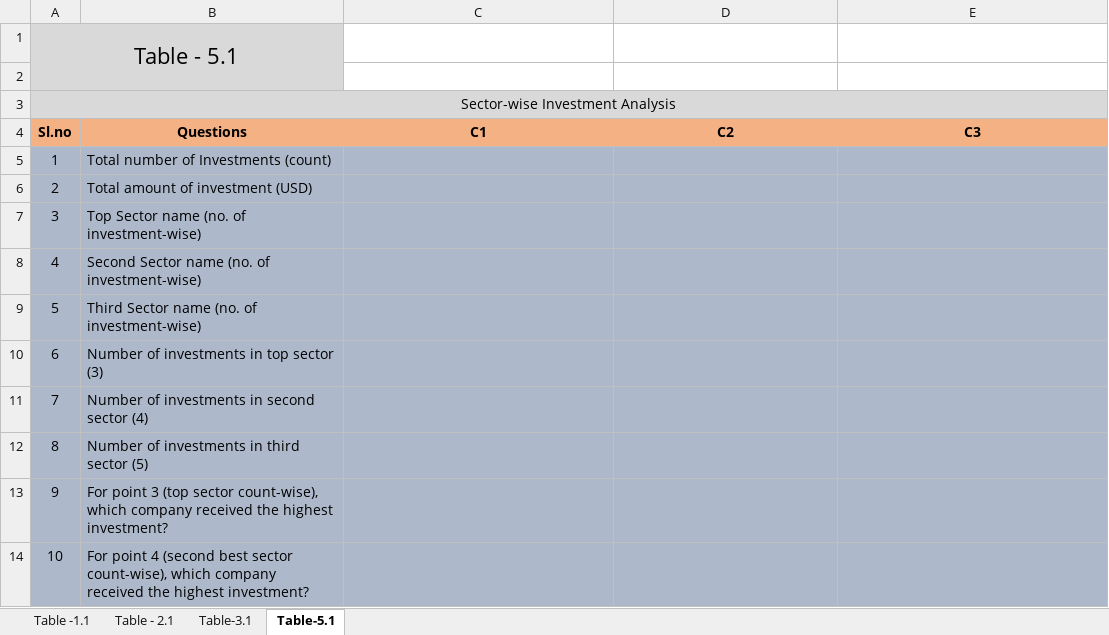
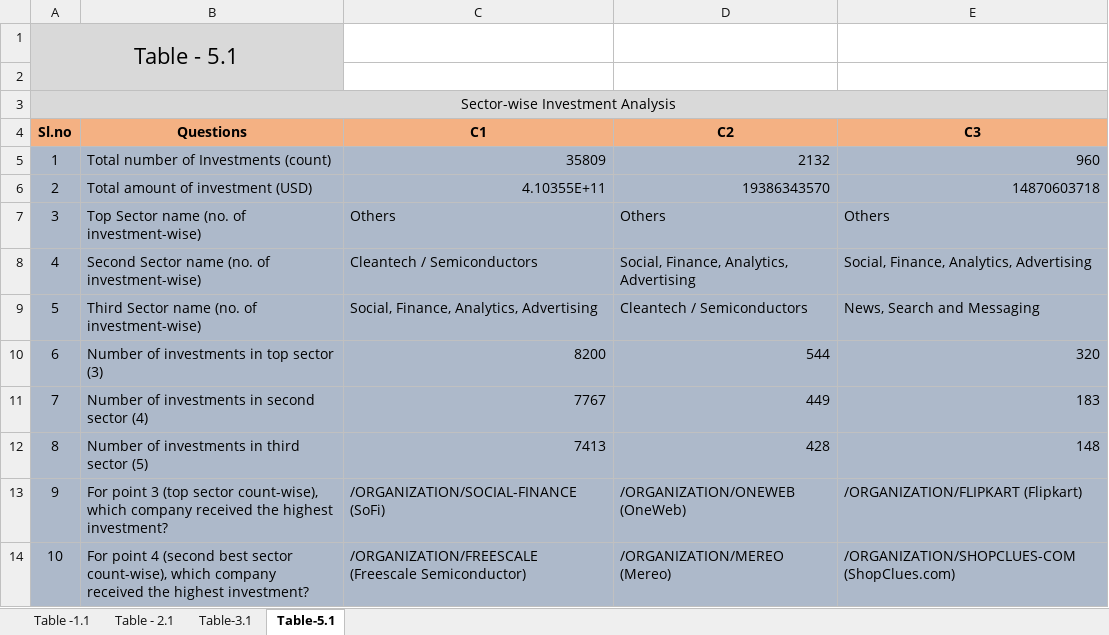
Before and after one commit to PCP4Dev/AI, an Excel workbook: InvestmentAssignment/Investments.xlsx, sheet Table-5.1, drawn as a sheet; values as stored, in another font and other column widths than the file's, no borders; conditional formats not drawn; the diff names each change by its address in the sheet, - before the commit and + after, or states it on an @@ line.

```diff
--- a/InvestmentAssignment/Investments.xlsx (sheet Table-5.1)
+++ b/InvestmentAssignment/Investments.xlsx (sheet Table-5.1)
-C5 (C1): (empty)
+C5 (C1): 35809
-D5 (C2): (empty)
+D5 (C2): 2132
-E5 (C3): (empty)
+E5 (C3): 960
-C6 (C1): (empty)
+C6 (C1): 4.10355E+11
-D6 (C2): (empty)
+D6 (C2): 19386343570
-E6 (C3): (empty)
+E6 (C3): 14870603718
-C7 (C1): (empty)
+C7 (C1): Others
-D7 (C2): (empty)
+D7 (C2): Others
-E7 (C3): (empty)
+E7 (C3): Others
-C8 (C1): (empty)
+C8 (C1): Cleantech / Semiconductors
-D8 (C2): (empty)
+D8 (C2): Social, Finance, Analytics, Advertising
-E8 (C3): (empty)
+E8 (C3): Social, Finance, Analytics, Advertising
-C9 (C1): (empty)
+C9 (C1): Social, Finance, Analytics, Advertising
-D9 (C2): (empty)
+D9 (C2): Cleantech / Semiconductors
-E9 (C3): (empty)
+E9 (C3): News, Search and Messaging
-C10 (C1): (empty)
+C10 (C1): 8200
-D10 (C2): (empty)
+D10 (C2): 544
-E10 (C3): (empty)
+E10 (C3): 320
-C11 (C1): (empty)
+C11 (C1): 7767
-D11 (C2): (empty)
+D11 (C2): 449
-E11 (C3): (empty)
+E11 (C3): 183
-C12 (C1): (empty)
+C12 (C1): 7413
-D12 (C2): (empty)
+D12 (C2): 428
-E12 (C3): (empty)
+E12 (C3): 148
-C13 (C1): (empty)
+C13 (C1): /ORGANIZATION/SOCIAL-FINANCE (SoFi)
-D13 (C2): (empty)
+D13 (C2): /ORGANIZATION/ONEWEB (OneWeb)
-E13 (C3): (empty)
+E13 (C3): /ORGANIZATION/FLIPKART (Flipkart)
-C14 (C1): (empty)
+C14 (C1): /ORGANIZATION/FREESCALE (Freescale Semiconductor)
-D14 (C2): (empty)
+D14 (C2): /ORGANIZATION/MEREO (Mereo)
-E14 (C3): (empty)
+E14 (C3): /ORGANIZATION/SHOPCLUES-COM (ShopClues.com)
```
Also changed, not shown: sheet Table-3.1, 1 other file.
